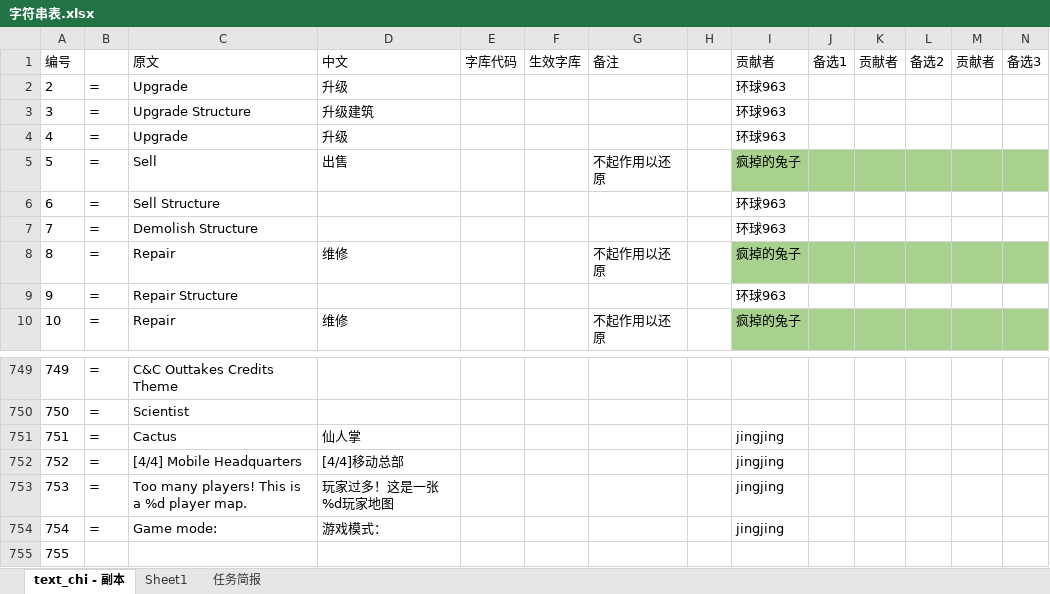
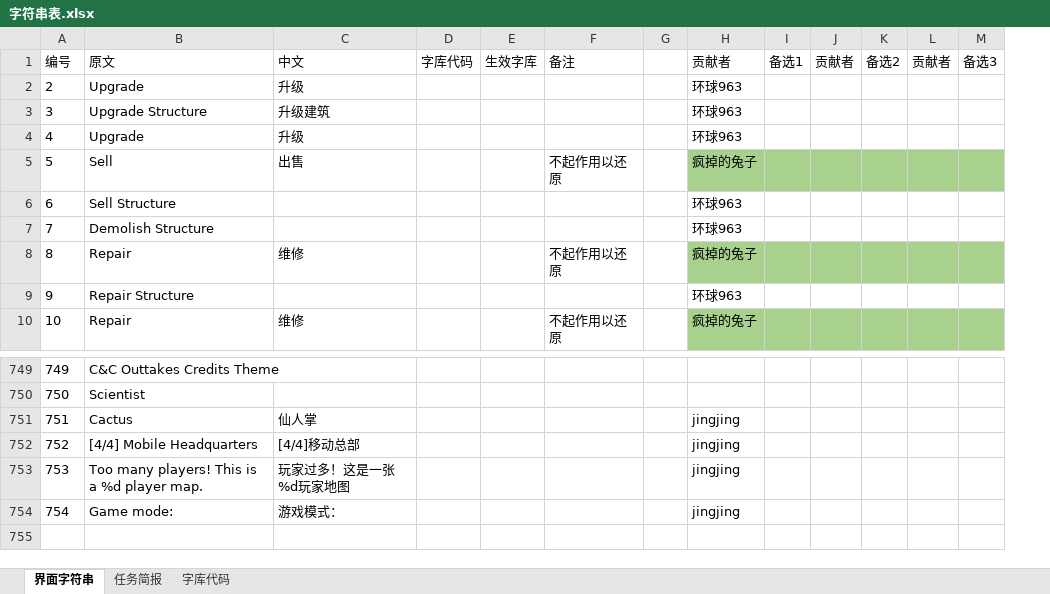
Before and after one commit to yjfyy/cc, an Excel workbook: ccchi/字符串表.xlsx, sheet 界面字符串, drawn as a sheet; only a part is shown, gaps mark what is left out; values as stored, in another font and other column widths than the file's, no borders; charts and pictures not drawn; rows hold the shown columns only; the diff names each change by its address in the sheet, - before the commit and + after, or states it on an @@ line.

```diff
--- a/ccchi/字符串表.xlsx (sheet 界面字符串)
+++ b/ccchi/字符串表.xlsx (sheet 界面字符串)
-sheet tab: text_chi - 副本
+sheet tab: 界面字符串
-sheet tab: Sheet1
+sheet tab: 字库代码
@@ sheet tab order changed: 界面字符串 | 任务简报 | 字库代码 @@
-column B, rows 2-10: all =; rows 749-754: all =
-row 755: 755
```
Also changed, not shown: sheet 任务简报, charts or pictures, 3 other files.
